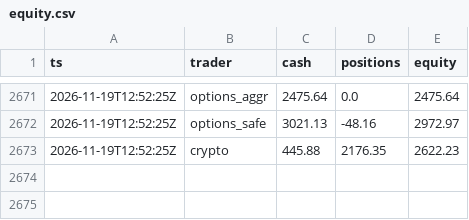
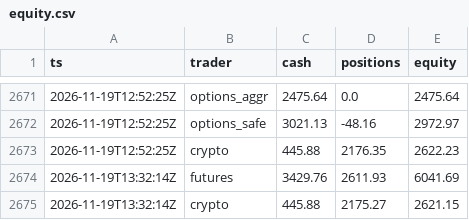
Before and after one commit to ganga27321/Paper-Desk, a CSV file: equity.csv, drawn as a sheet; only a part is shown, gaps mark what is left out.

```diff
--- a/equity.csv
+++ b/equity.csv
@@ -2673 +2673,3 @@ ts,trader,cash,positions,equity
 2026-11-19T12:52:25Z,crypto,445.88,2176.35,2622.23
+2026-11-19T13:32:14Z,futures,3429.76,2611.93,6041.69
+2026-11-19T13:32:14Z,crypto,445.88,2175.27,2621.15
```
Also changed, not shown: 3 other files.
